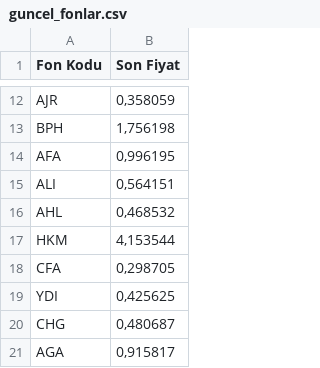
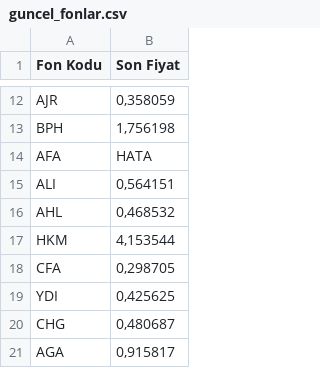
Before and after one commit to Bayraksc/tefas-otomasyon, a CSV file: guncel_fonlar.csv, drawn as a sheet; only a part is shown, gaps mark what is left out.

```diff
--- a/guncel_fonlar.csv
+++ b/guncel_fonlar.csv
@@ -13,3 +13,3 @@ AJR;0,358059
 BPH;1,756198
-AFA;0,996195
+AFA;HATA
 ALI;0,564151
```
